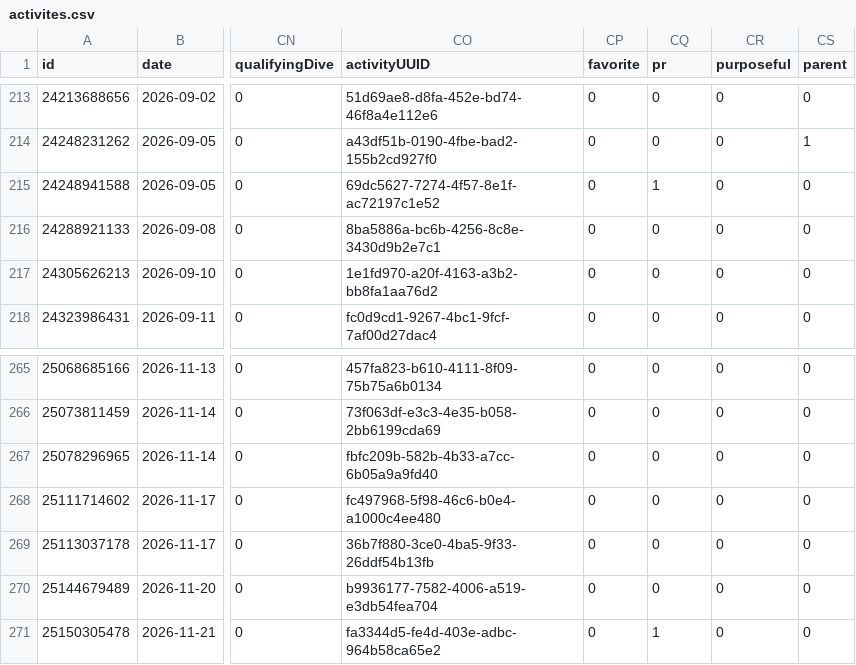
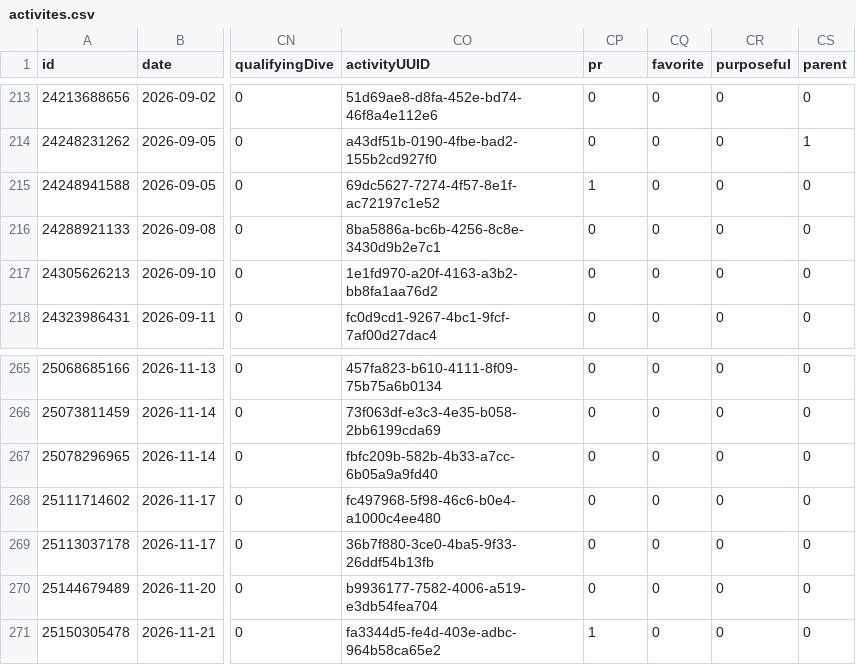
Before and after one commit to nicolasmahut-ui/garmin-data, a CSV file: activites.csv, drawn as a sheet; only a part is shown, gaps mark what is left out; the diff covers the shown part only; the diff names each change by its address in the sheet, - before the commit and + after, or states it on an @@ line.

```diff
--- a/activites.csv
+++ b/activites.csv
-CP1: favorite
+CP1: pr
-CQ1: pr
+CQ1: favorite
-CP215 (pr): 0
+CP215 (pr): 1
-CQ215 (favorite): 1
+CQ215 (favorite): 0
-CP271 (pr): 0
+CP271 (pr): 1
-CQ271 (favorite): 1
+CQ271 (favorite): 0
```
Also changed, not shown: 12 edited cells elsewhere in this file.
